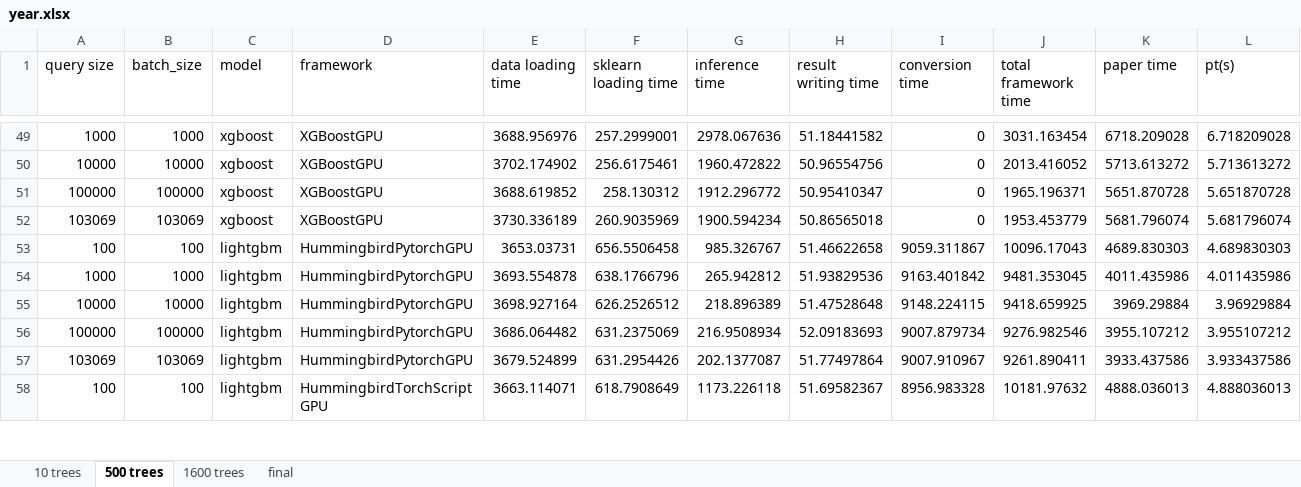
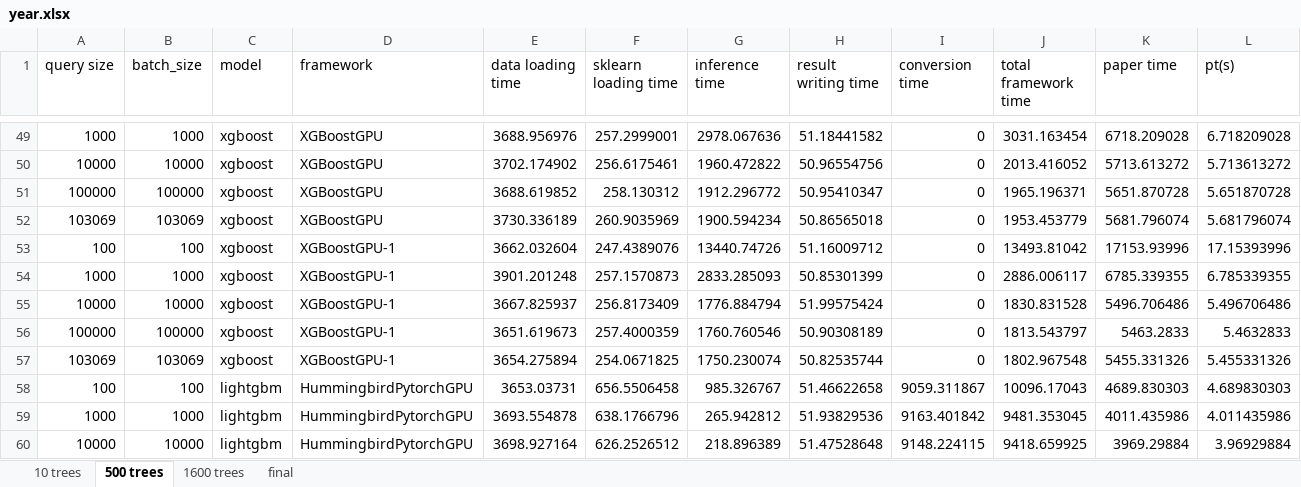
Before and after one commit to asu-cactus/netsdb, an Excel workbook: model-inference/decisionTree/experiments/gpu_results/year/year.xlsx, sheet 500 trees, drawn as a sheet; only a part is shown, gaps mark what is left out; the shorter side is filled out with more unchanged rows; values as stored, in another font and other column widths than the file's, no borders; conditional formats not drawn; the diff names each change by its address in the sheet, - before the commit and + after, or states it on an @@ line.

```diff
--- a/model-inference/decisionTree/experiments/gpu_results/year/year.xlsx (sheet 500 trees)
+++ b/model-inference/decisionTree/experiments/gpu_results/year/year.xlsx (sheet 500 trees)
+row 53: 100 | 100 | xgboost | XGBoostGPU-1 | 3662.032604 | 247.4389076 | 13440.74726 | 51.16009712 | 0 | 13493.81042 | 17153.93996 | 17.15393996
+row 54: 1000 | 1000 | xgboost | XGBoostGPU-1 | 3901.201248 | 257.1570873 | 2833.285093 | 50.85301399 | 0 | 2886.006117 | 6785.339355 | 6.785339355
+row 55: 10000 | 10000 | xgboost | XGBoostGPU-1 | 3667.825937 | 256.8173409 | 1776.884794 | 51.99575424 | 0 | 1830.831528 | 5496.706486 | 5.496706486
+row 56: 100000 | 100000 | xgboost | XGBoostGPU-1 | 3651.619673 | 257.4000359 | 1760.760546 | 50.90308189 | 0 | 1813.543797 | 5463.2833 | 5.4632833
+row 57: 103069 | 103069 | xgboost | XGBoostGPU-1 | 3654.275894 | 254.0671825 | 1750.230074 | 50.82535744 | 0 | 1802.967548 | 5455.331326 | 5.455331326
```
Also changed, not shown: sheet 1600 trees, sheet 10 trees, sheet final, model-inference/decisionTree/experiments/gpu_results/fraud/fraud.xlsx, 9 other files.
